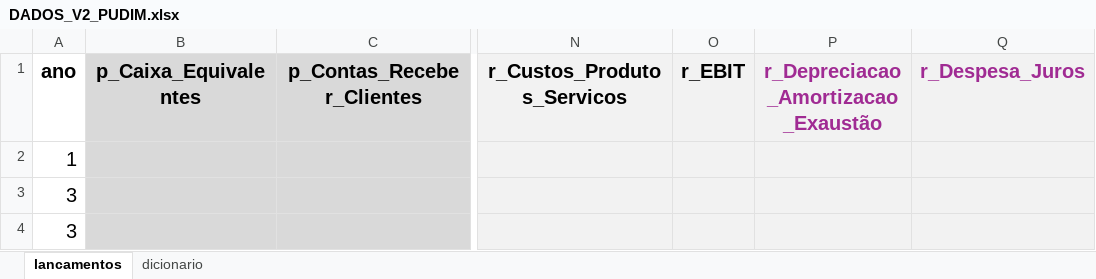
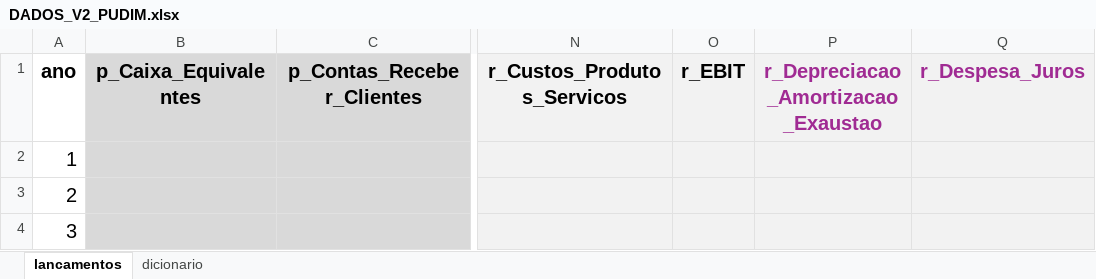
Before and after one commit to fernandovieira1/FinScore, an Excel workbook: V. 2 (Pudim)/dados_teste/DADOS_V2_PUDIM.xlsx, sheet lancamentos, drawn as a sheet; only a part is shown, gaps mark what is left out; values as stored, in another font and other column widths than the file's, no borders; the diff names each change by its address in the sheet, - before the commit and + after, or states it on an @@ line.

```diff
--- a/V. 2 (Pudim)/dados_teste/DADOS_V2_PUDIM.xlsx (sheet lancamentos)
+++ b/V. 2 (Pudim)/dados_teste/DADOS_V2_PUDIM.xlsx (sheet lancamentos)
-P1: r_Depreciacao_Amortizacao_Exaustão
+P1: r_Depreciacao_Amortizacao_Exaustao
-A3: 3
+A3: 2
```
Also changed, not shown: sheet dicionario.
